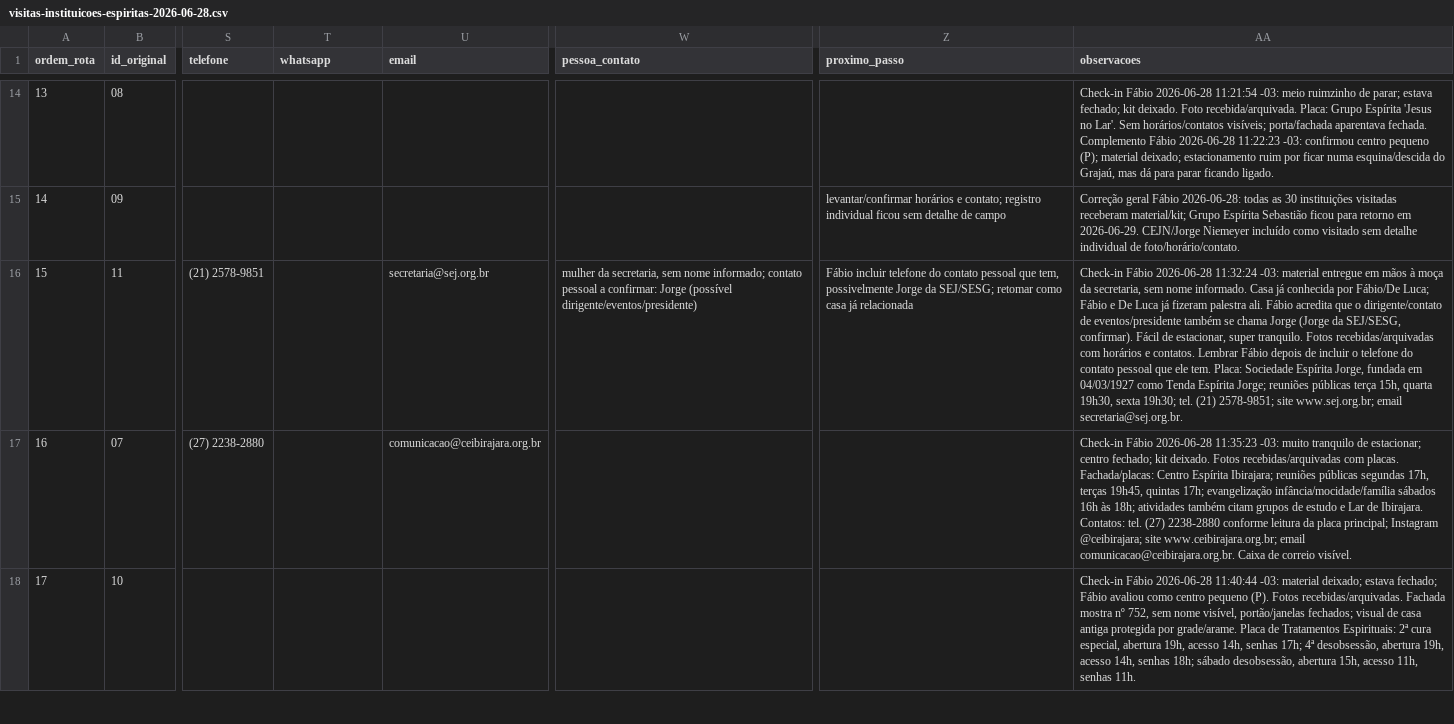
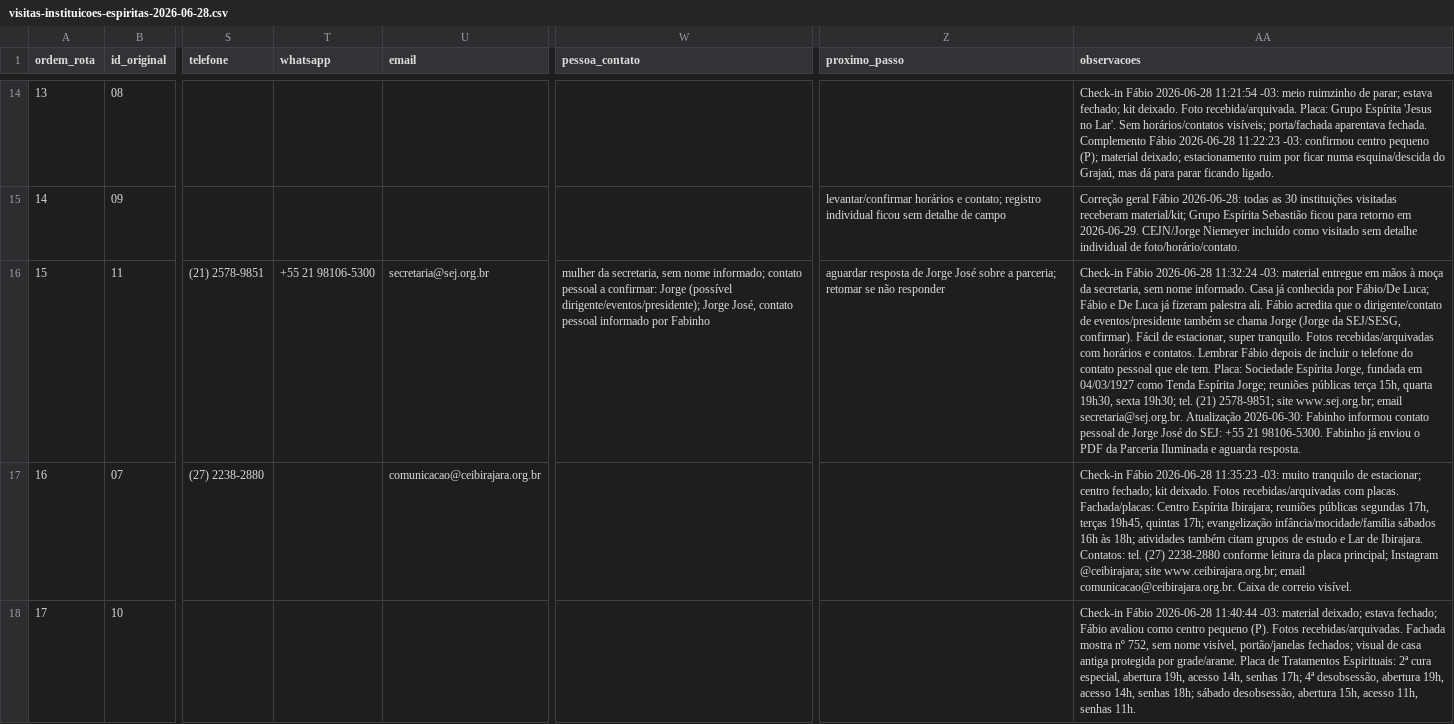
Before and after one commit to fabiodelucaa/base-conhecimento-amigosdaluz, a CSV file: outputs/parcerias/campo-instituicoes-espiritas/2026-06-28/visitas-instituicoes-espiritas-2026-06-28.csv, drawn as a sheet; only a part is shown, gaps mark what is left out; the diff names each change by its address in the sheet, - before the commit and + after, or states it on an @@ line.

```diff
--- a/outputs/parcerias/campo-instituicoes-espiritas/2026-06-28/visitas-instituicoes-espiritas-2026-06-28.csv
+++ b/outputs/parcerias/campo-instituicoes-espiritas/2026-06-28/visitas-instituicoes-espiritas-2026-06-28.csv
-T16 (whatsapp): (empty)
+T16 (whatsapp): +55 21 98106-5300
-W16 (pessoa_contato): …Jorge (possível dirigente/eventos/presidente)
+W16 (pessoa_contato): …Jorge (possível dirigente/eventos/presidente); Jorge José, contato pessoal informado por Fabinho
-Z16 (proximo_passo): Fábio incluir telefone do contato pessoal que tem, possivelmente Jorge da SEJ/SESG; retomar como casa já relacionada
+Z16 (proximo_passo): aguardar resposta de Jorge José sobre a parceria; retomar se não responder
-AA16 (observacoes): …email secretaria@sej.org.br.
+AA16 (observacoes): …email secretaria@sej.org.br. Atualização 2026-06-30: Fabinho informou contato pessoal de Jorge José do SEJ: +55 21 98106-5300. Fabinho já enviou o PDF da Parceria Iluminada e aguarda resposta.
```
Also changed, not shown: outputs/parcerias/contatos-parceria-iluminada/contatos-parceria-iluminada.csv, 4 other files.
